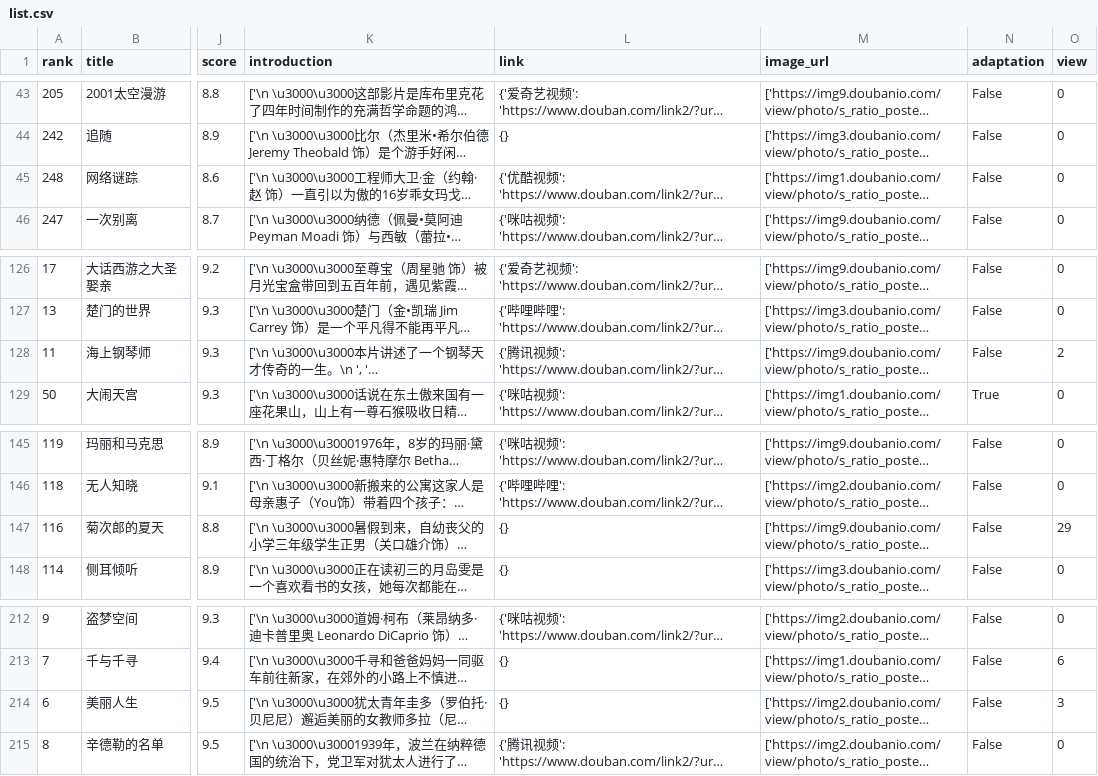
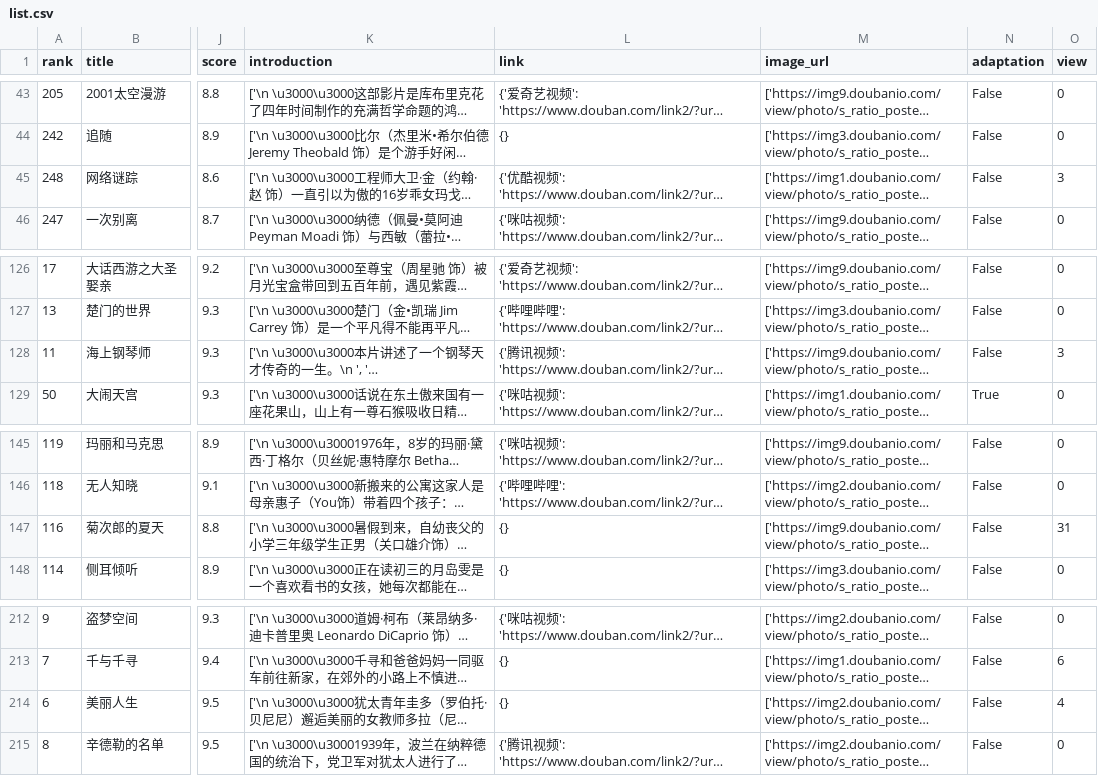
Before and after one commit to Xzh0u/Movie-Query-System, a CSV file: app/data/list.csv, drawn as a sheet; only a part is shown, gaps mark what is left out; long unchanged cells end in …; the diff names each change by its address in the sheet, - before the commit and + after, or states it on an @@ line.

```diff
--- a/app/data/list.csv
+++ b/app/data/list.csv
-O45 (view): 0
+O45 (view): 3
-O128 (view): 2
+O128 (view): 3
-O147 (view): 29
+O147 (view): 31
-O214 (view): 3
+O214 (view): 4
```
Also changed, not shown: app/data/comments/116.csv, 2 other files.
